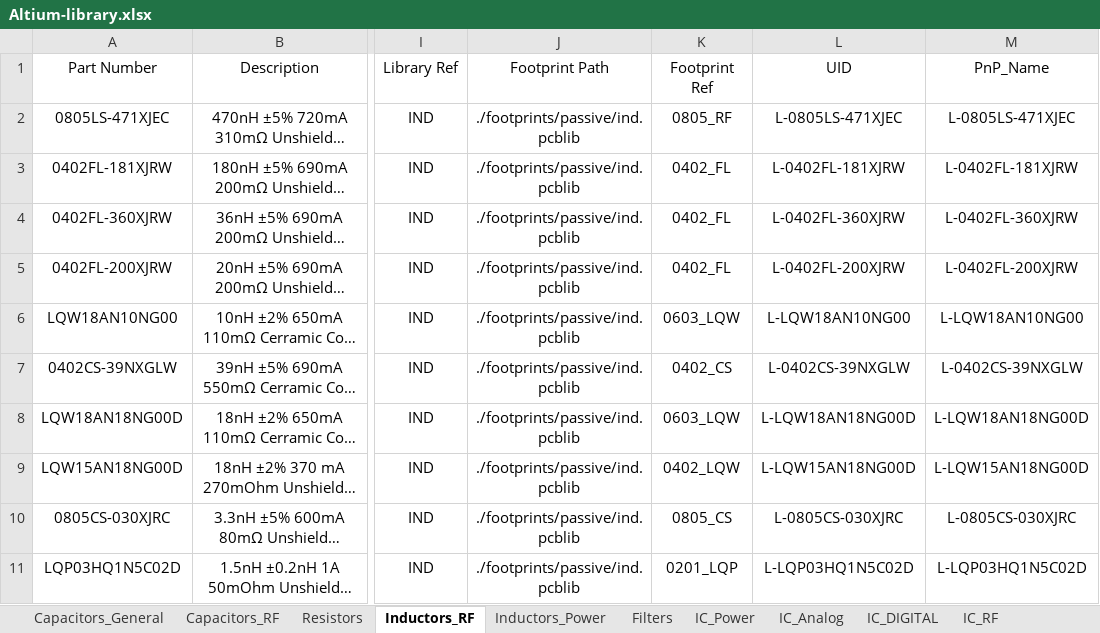
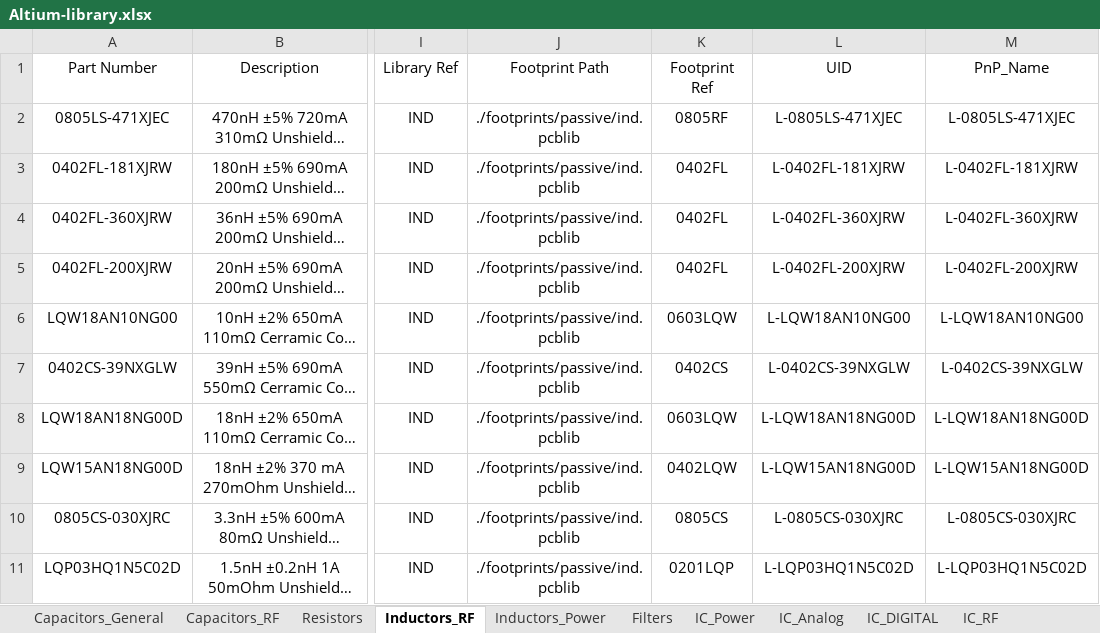
Before and after one commit to ShaddyGhost/Altium-Library, an Excel workbook: Altium-library.xlsx, sheet Inductors_RF, drawn as a sheet; only a part is shown, gaps mark what is left out; long unchanged cells end in …; values as stored, in another font and other column widths than the file's, no borders; conditional formats and table styles not drawn; the diff covers the shown part only; the diff names each change by its address in the sheet, - before the commit and + after, or states it on an @@ line.

```diff
--- a/Altium-library.xlsx (sheet Inductors_RF)
+++ b/Altium-library.xlsx (sheet Inductors_RF)
-K2 (Footprint Ref): 0805_RF
+K2 (Footprint Ref): 0805RF
-K3:K5 (Footprint Ref): 0402_FL
+K3:K5 (Footprint Ref): 0402FL
-K6 (Footprint Ref): 0603_LQW
+K6 (Footprint Ref): 0603LQW
-K7 (Footprint Ref): 0402_CS
+K7 (Footprint Ref): 0402CS
-K8 (Footprint Ref): 0603_LQW
+K8 (Footprint Ref): 0603LQW
-K9 (Footprint Ref): 0402_LQW
+K9 (Footprint Ref): 0402LQW
-K10 (Footprint Ref): 0805_CS
+K10 (Footprint Ref): 0805CS
-K11 (Footprint Ref): 0201_LQP
+K11 (Footprint Ref): 0201LQP
```
Also changed, not shown: 5 added rows and 5 edited cells elsewhere in this sheet, sheet IC_RF, sheet IC_Power, sheet Capacitors_RF, sheet Inductors_Power, sheet Diodes, 5 other files.
